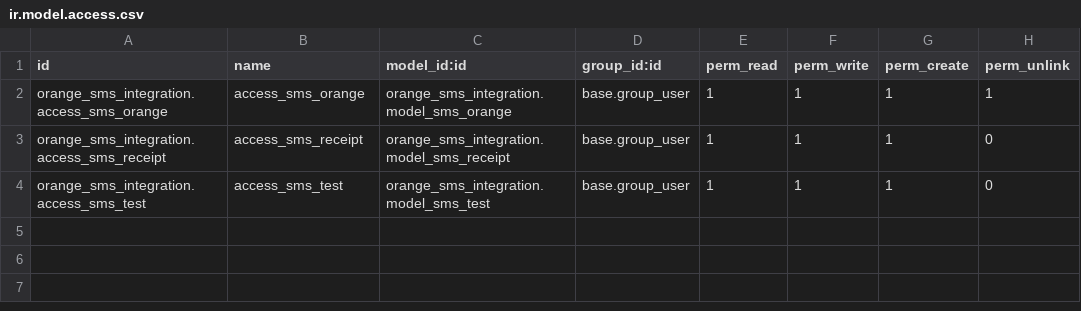
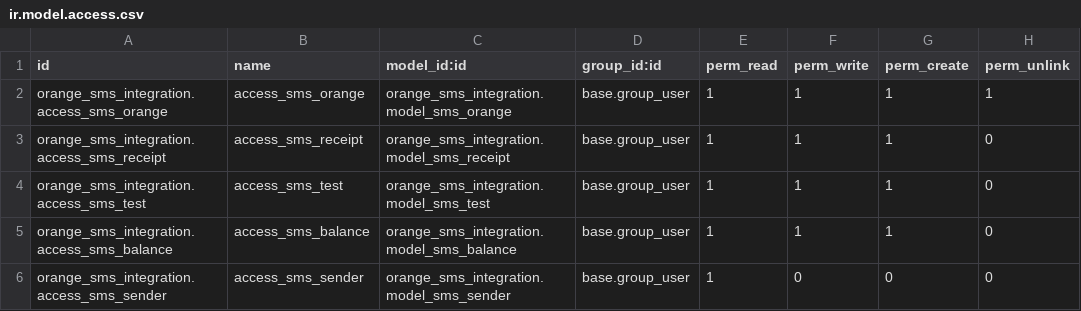
Before and after one commit to Le-dev-du-coin/Odoo_Orange_sms_integration, a CSV file: orange_sms_integration/security/ir.model.access.csv, drawn as a sheet.

```diff
--- a/orange_sms_integration/security/ir.model.access.csv
+++ b/orange_sms_integration/security/ir.model.access.csv
@@ -4 +4,3 @@ orange_sms_integration.access_sms_receipt,access_sms_receipt,orange_sms_integrat
 orange_sms_integration.access_sms_test,access_sms_test,orange_sms_integration.model_sms_test,base.group_user,1,1,1,0
+orange_sms_integration.access_sms_balance,access_sms_balance,orange_sms_integration.model_sms_balance,base.group_user,1,1,1,0
+orange_sms_integration.access_sms_sender,access_sms_sender,orange_sms_integration.model_sms_sender,base.group_user,1,0,0,0
```
Also changed, not shown: 13 other files.
